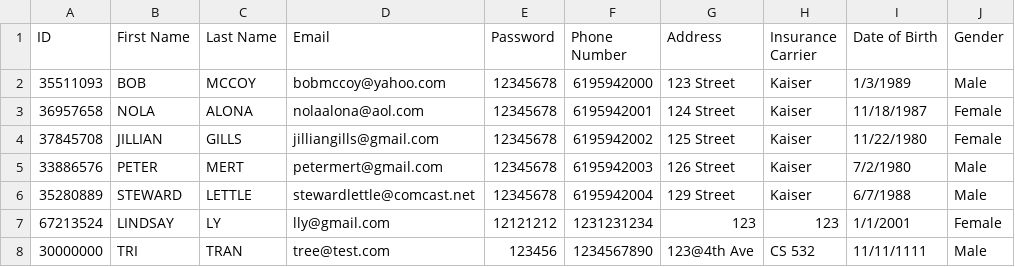
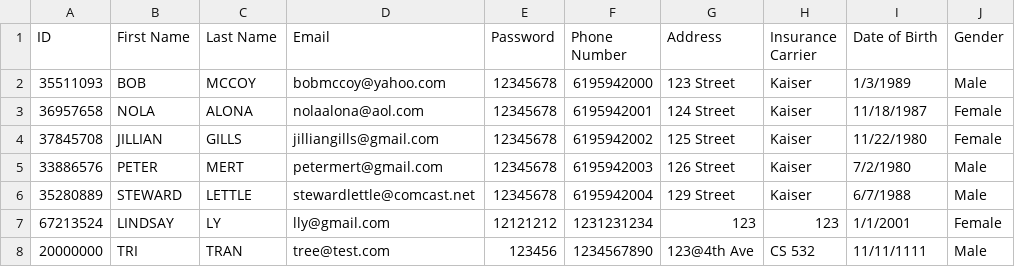
Before and after one commit to jdenver23/CS532Project, a CSV file: users.csv, drawn as a sheet; only a part is shown; the diff names each change by its address in the sheet, - before the commit and + after, or states it on an @@ line.

```diff
--- a/users.csv
+++ b/users.csv
-A8 (ID): 30000000
+A8 (ID): 20000000
```
Also changed, not shown: 14 other files.
